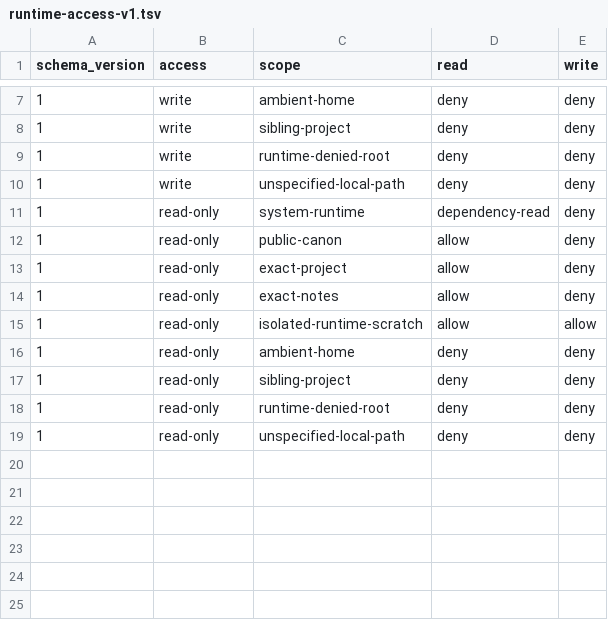
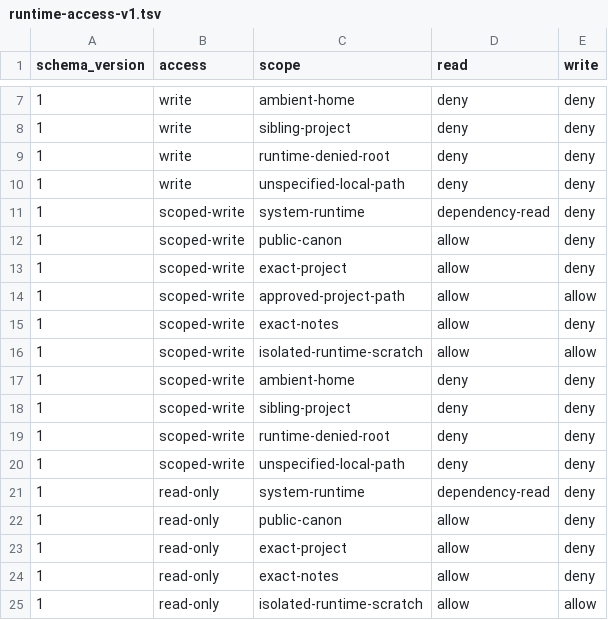
Before and after one commit to fr0sttr3000/Claude-SDLC-agents, a TSV file: _contract/runtime-access-v1.tsv, drawn as a sheet; only a part is shown, gaps mark what is left out; the shorter side is filled out with more unchanged rows; the diff names each change by its address in the sheet, - before the commit and + after, or states it on an @@ line.

Commit message:
feat: enforce approved Stage 4 change scope

```diff
--- a/_contract/runtime-access-v1.tsv
+++ b/_contract/runtime-access-v1.tsv
+row 11: 1 | scoped-write | system-runtime | dependency-read | deny
+row 12: 1 | scoped-write | public-canon | allow | deny
+row 13: 1 | scoped-write | exact-project | allow | deny
+row 14: 1 | scoped-write | approved-project-path | allow | allow
+row 15: 1 | scoped-write | exact-notes | allow | deny
+row 16: 1 | scoped-write | isolated-runtime-scratch | allow | allow
+row 17: 1 | scoped-write | ambient-home | deny | deny
+row 18: 1 | scoped-write | sibling-project | deny | deny
+row 19: 1 | scoped-write | runtime-denied-root | deny | deny
+row 20: 1 | scoped-write | unspecified-local-path | deny | deny
```
Also changed, not shown: _contract/command-capabilities-v1.tsv, 50 other files.
